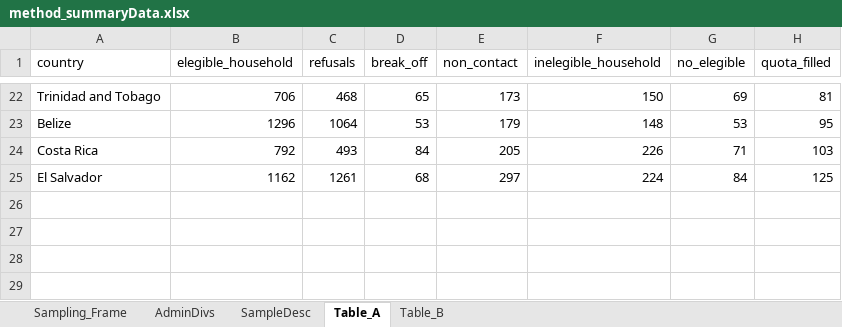
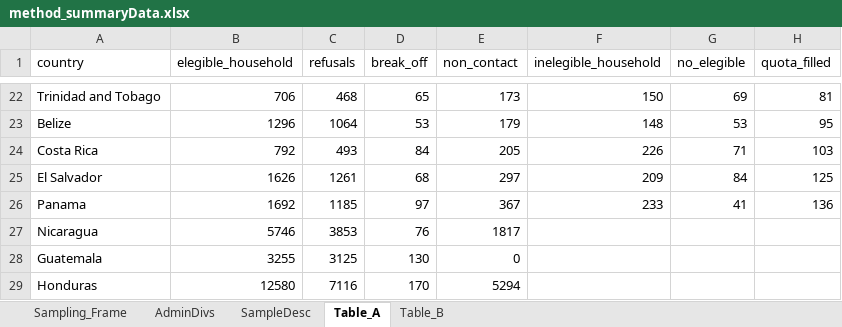
Before and after one commit to ctoruno/LAC-Reports, an Excel workbook: Data/method_summaryData.xlsx, sheet Table_A, drawn as a sheet; only a part is shown, gaps mark what is left out; values as stored, in another font and other column widths than the file's, no borders; the diff names each change by its address in the sheet, - before the commit and + after, or states it on an @@ line.

```diff
--- a/Data/method_summaryData.xlsx (sheet Table_A)
+++ b/Data/method_summaryData.xlsx (sheet Table_A)
-B25 (elegible_household): 1162
+B25 (elegible_household): 1626
-F25 (inelegible_household): 224
+F25 (inelegible_household): 209
+row 26: Panama | 1692 | 1185 | 97 | 367 | 233 | 41 | 136
+row 27: Nicaragua | 5746 | 3853 | 76 | 1817
+row 28: Guatemala | 3255 | 3125 | 130 | 0
+row 29: Honduras | 12580 | 7116 | 170 | 5294
```
Also changed, not shown: sheet Sampling_Frame, Data/GPP_2022_Datamap all.xlsx, 13 other files.
